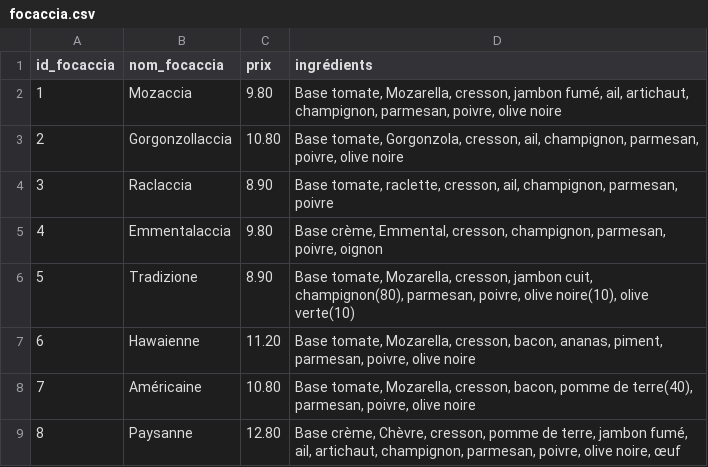
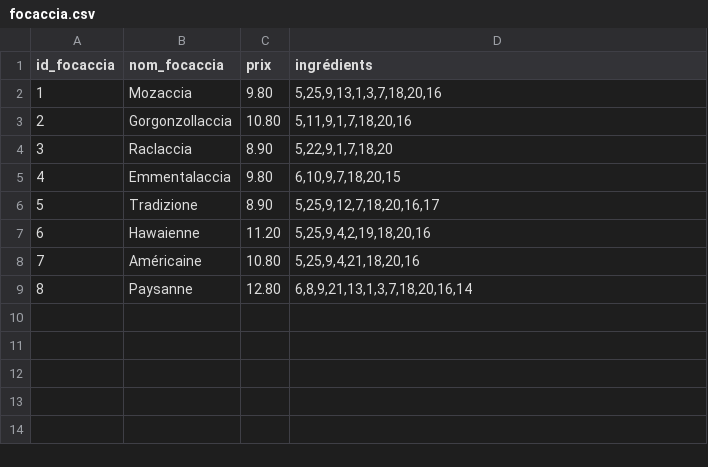
Before and after one commit to Charpyspm/tifosi, a CSV file: data/focaccia.csv, drawn as a sheet.

```diff
--- a/data/focaccia.csv
+++ b/data/focaccia.csv
@@ -1,9 +1,9 @@
 "id_focaccia","nom_focaccia","prix","ingrédients"
-"1","Mozaccia","9.80","Base tomate, Mozarella, cresson, jambon fumé, ail, artichaut, champignon, parmesan, poivre, olive noire"
-"2","Gorgonzollaccia","10.80","Base tomate, Gorgonzola, cresson, ail, champignon, parmesan, poivre, olive noire"
-"3","Raclaccia","8.90","Base tomate, raclette, cresson, ail, champignon, parmesan, poivre"
-"4","Emmentalaccia","9.80","Base crème, Emmental, cresson, champignon, parmesan, poivre, oignon"
-"5","Tradizione","8.90","Base tomate, Mozarella, cresson, jambon cuit, champignon(80), parmesan, poivre, olive noire(10), olive verte(10)"
-"6","Hawaienne","11.20","Base tomate, Mozarella, cresson, bacon, ananas, piment, parmesan, poivre, olive noire"
-"7","Américaine","10.80","Base tomate, Mozarella, cresson, bacon, pomme de terre(40), parmesan, poivre, olive noire"
-"8","Paysanne","12.80","Base crème, Chèvre, cresson, pomme de terre, jambon fumé, ail, artichaut, champignon, parmesan, poivre, olive noire, œuf"
+"1","Mozaccia","9.80","5,25,9,13,1,3,7,18,20,16"
+"2","Gorgonzollaccia","10.80","5,11,9,1,7,18,20,16"
+"3","Raclaccia","8.90","5,22,9,1,7,18,20"
+"4","Emmentalaccia","9.80","6,10,9,7,18,20,15"
+"5","Tradizione","8.90","5,25,9,12,7,18,20,16,17"
+"6","Hawaienne","11.20","5,25,9,4,2,19,18,20,16"
+"7","Américaine","10.80","5,25,9,4,21,18,20,16"
+"8","Paysanne","12.80","6,8,9,21,13,1,3,7,18,20,16,14"
```
Also changed, not shown: data/boisson.csv, 4 other files.
